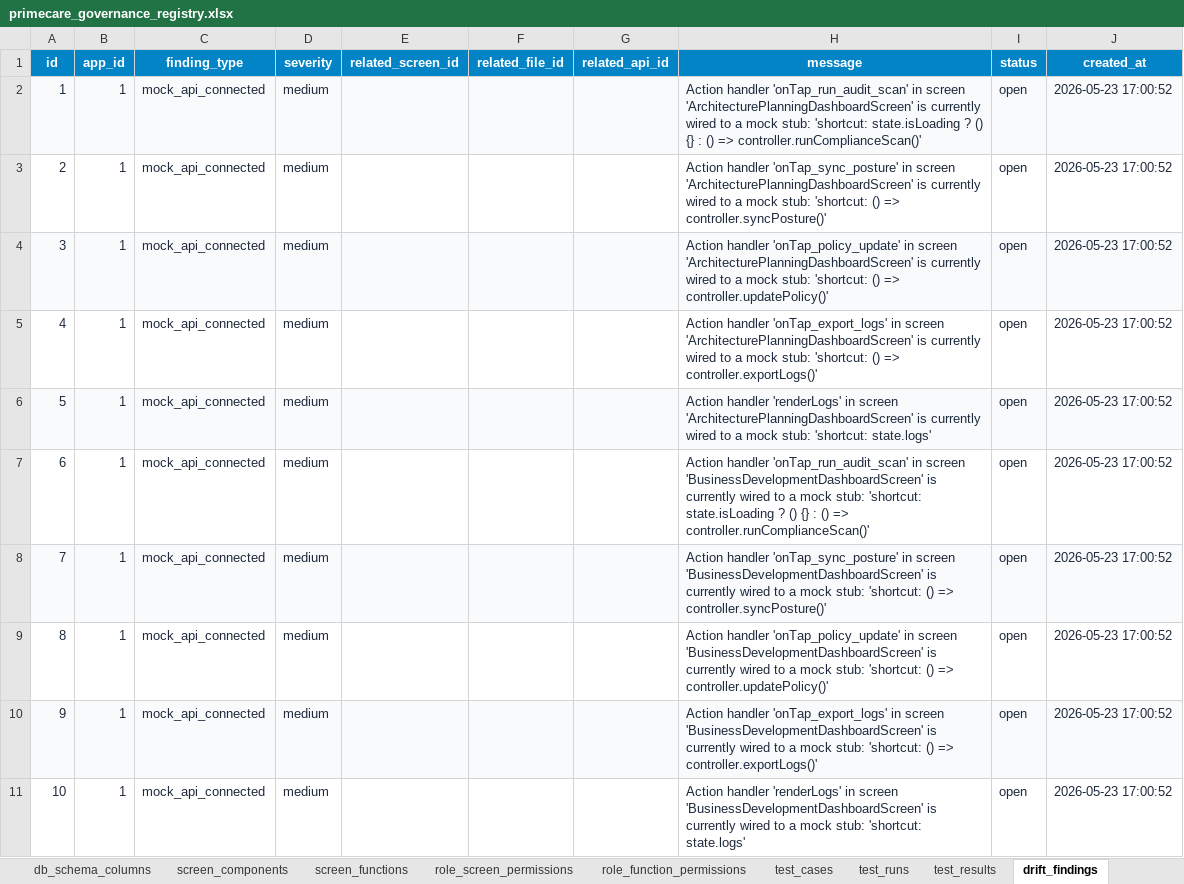
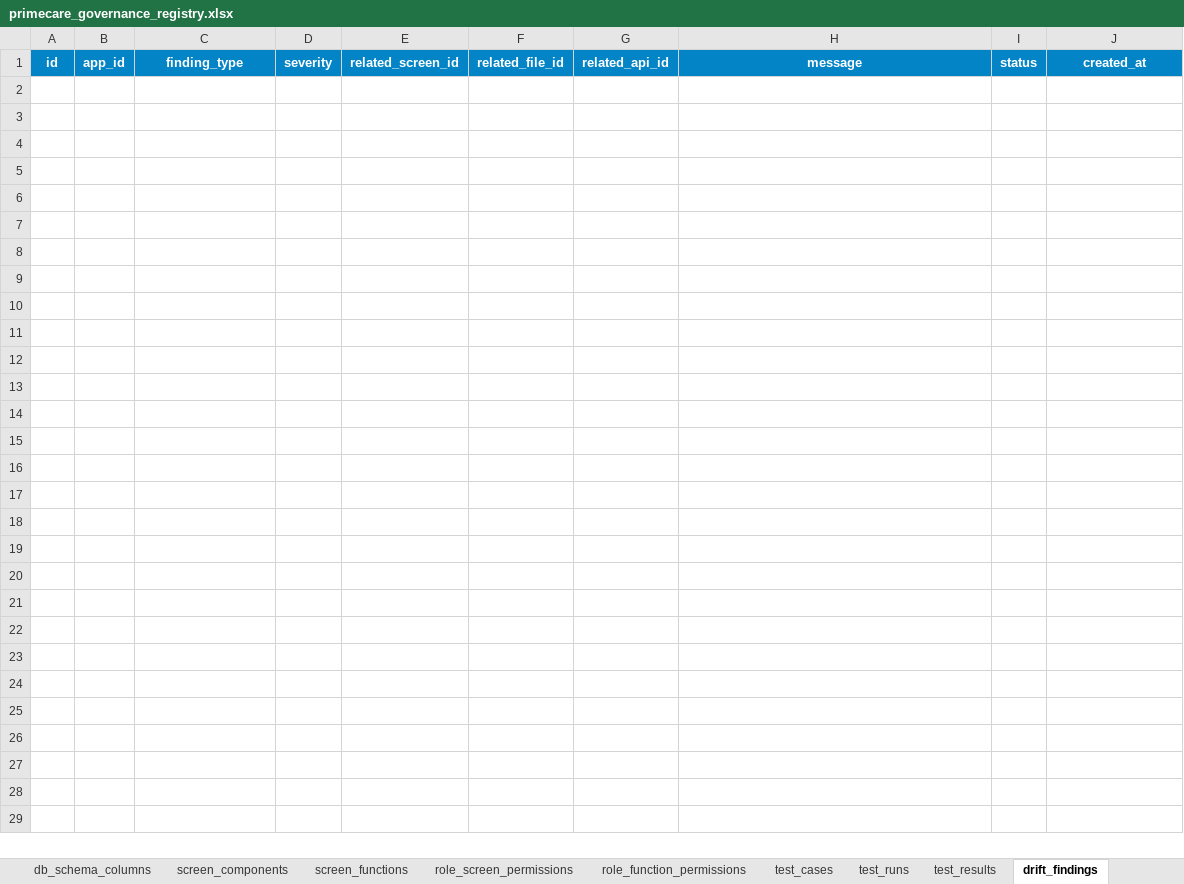
Before and after one commit to shaikhrais/primecare-platform, an Excel workbook: artifacts/primecare_governance_registry.xlsx, sheet drift_findings, drawn as a sheet; only a part is shown; values as stored, in another font and other column widths than the file's, no borders; the diff covers the shown part only; the diff names each change by its address in the sheet, - before the commit and + after, or states it on an @@ line.

Commit message:
feat(governance): remodel SQLite schemas, link APIs, mount routers, bind layouts, hash secrets, and re-export stylized Excel sheets

```diff
--- a/artifacts/primecare_governance_registry.xlsx (sheet drift_findings)
+++ b/artifacts/primecare_governance_registry.xlsx (sheet drift_findings)
-row 2: 1 | 1 | mock_api_connected | medium |  |  |  | Action handler 'onTap_run_audit_scan' in screen 'ArchitecturePlanningDashboardScreen' is currently wired to a mock stub: 'shortcut: state.isLoading ? () {} : () => controller.runComplianceScan()' | open | 2026-05-23 17:00:52
-row 3: 2 | 1 | mock_api_connected | medium |  |  |  | Action handler 'onTap_sync_posture' in screen 'ArchitecturePlanningDashboardScreen' is currently wired to a mock stub: 'shortcut: () => controller.syncPosture()' | open | 2026-05-23 17:00:52
-row 4: 3 | 1 | mock_api_connected | medium |  |  |  | Action handler 'onTap_policy_update' in screen 'ArchitecturePlanningDashboardScreen' is currently wired to a mock stub: 'shortcut: () => controller.updatePolicy()' | open | 2026-05-23 17:00:52
-row 5: 4 | 1 | mock_api_connected | medium |  |  |  | Action handler 'onTap_export_logs' in screen 'ArchitecturePlanningDashboardScreen' is currently wired to a mock stub: 'shortcut: () => controller.exportLogs()' | open | 2026-05-23 17:00:52
-row 6: 5 | 1 | mock_api_connected | medium |  |  |  | Action handler 'renderLogs' in screen 'ArchitecturePlanningDashboardScreen' is currently wired to a mock stub: 'shortcut: state.logs' | open | 2026-05-23 17:00:52
-row 7: 6 | 1 | mock_api_connected | medium |  |  |  | Action handler 'onTap_run_audit_scan' in screen 'BusinessDevelopmentDashboardScreen' is currently wired to a mock stub: 'shortcut: state.isLoading ? () {} : () => controller.runComplianceScan()' | open | 2026-05-23 17:00:52
-row 8: 7 | 1 | mock_api_connected | medium |  |  |  | Action handler 'onTap_sync_posture' in screen 'BusinessDevelopmentDashboardScreen' is currently wired to a mock stub: 'shortcut: () => controller.syncPosture()' | open | 2026-05-23 17:00:52
-row 9: 8 | 1 | mock_api_connected | medium |  |  |  | Action handler 'onTap_policy_update' in screen 'BusinessDevelopmentDashboardScreen' is currently wired to a mock stub: 'shortcut: () => controller.updatePolicy()' | open | 2026-05-23 17:00:52
-row 10: 9 | 1 | mock_api_connected | medium |  |  |  | Action handler 'onTap_export_logs' in screen 'BusinessDevelopmentDashboardScreen' is currently wired to a mock stub: 'shortcut: () => controller.exportLogs()' | open | 2026-05-23 17:00:52
-row 11: 10 | 1 | mock_api_connected | medium |  |  |  | Action handler 'renderLogs' in screen 'BusinessDevelopmentDashboardScreen' is currently wired to a mock stub: 'shortcut: state.logs' | open | 2026-05-23 17:00:52
```
Also changed, not shown: 272 removed rows elsewhere in this sheet, sheet artifact_dependencies, sheet code_files, sheet sidebar_items, sheet screen_components, sheet implementation_tasks, sheet package_files, 24 more sheets, 4 other files.
